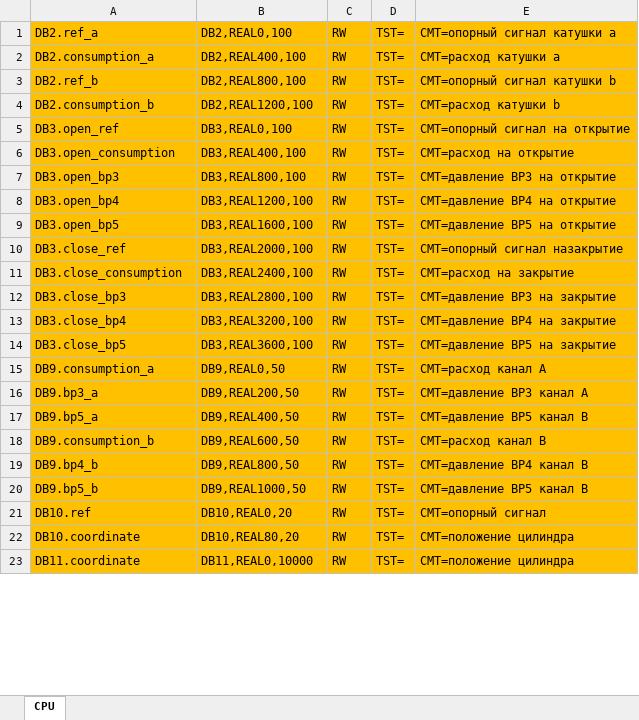
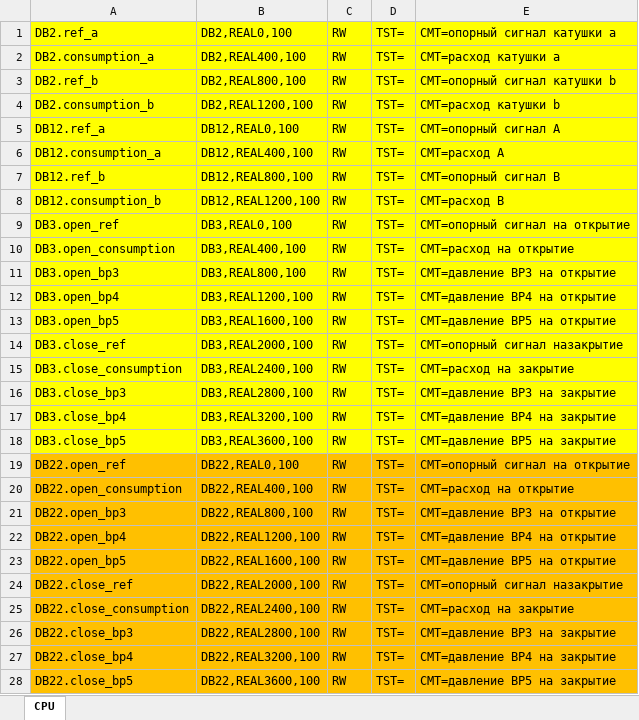
Before and after one commit to firef0xff/SSHGS01, an Excel workbook: config/CPU.xlsx, sheet CPU, drawn as a sheet; only a part is shown; the shorter side is filled out with more unchanged rows; values as stored, in another font and other column widths than the file's, no borders; addresses are those after the commit; the diff covers the shown part only; the diff names each change by its address in the sheet, - before the commit and + after, or states it on an @@ line.

Commit message:
тест зависимоть расхода от перепада давлений нагрузки

```diff
--- a/config/CPU.xlsx (sheet CPU)
+++ b/config/CPU.xlsx (sheet CPU)
-A1:E4 fill: #FFC000
+A1:E4 fill: #FFFF00
+row 5: DB12.ref_a | DB12,REAL0,100 | RW | TST= | CMT=опорный сигнал А
+row 6: DB12.consumption_a | DB12,REAL400,100 | RW | TST= | CMT=расход А
+row 7: DB12.ref_b | DB12,REAL800,100 | RW | TST= | CMT=опорный сигнал В
+row 8: DB12.consumption_b | DB12,REAL1200,100 | RW | TST= | CMT=расход В
-A9:E18 fill: #FFC000
+A9:E18 fill: #FFFF00
+row 19: DB22.open_ref | DB22,REAL0,100 | RW | TST= | CMT=опорный сигнал на открытие
+row 20: DB22.open_consumption | DB22,REAL400,100 | RW | TST= | CMT=расход на открытие
+row 21: DB22.open_bp3 | DB22,REAL800,100 | RW | TST= | CMT=давление ВР3 на открытие
+row 22: DB22.open_bp4 | DB22,REAL1200,100 | RW | TST= | CMT=давление ВР4 на открытие
+row 23: DB22.open_bp5 | DB22,REAL1600,100 | RW | TST= | CMT=давление ВР5 на открытие
+row 24: DB22.close_ref | DB22,REAL2000,100 | RW | TST= | CMT=опорный сигнал назакрытие
+row 25: DB22.close_consumption | DB22,REAL2400,100 | RW | TST= | CMT=расход на закрытие
+row 26: DB22.close_bp3 | DB22,REAL2800,100 | RW | TST= | CMT=давление ВР3 на закрытие
+row 27: DB22.close_bp4 | DB22,REAL3200,100 | RW | TST= | CMT=давление ВР4 на закрытие
+row 28: DB22.close_bp5 | DB22,REAL3600,100 | RW | TST= | CMT=давление ВР5 на закрытие
```
Also changed, not shown: 3 added rows, 30 edited cells and cell formats elsewhere in this sheet, 15 other files.
